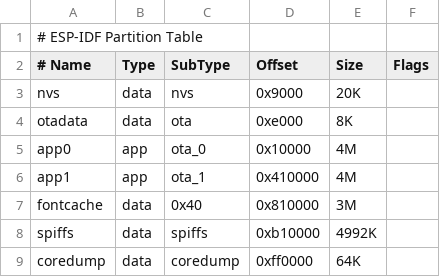
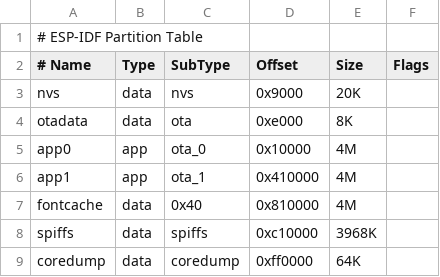
Before and after one commit to a505283042/FakePod_S31, a CSV file: partitions.csv, drawn as a sheet.

```diff
--- a/partitions.csv
+++ b/partitions.csv
@@ -6,4 +6,4 @@ app0,app,ota_0,0x10000,4M,
 app1,app,ota_1,0x410000,4M,
-fontcache,data,0x40,0x810000,3M,
-spiffs,data,spiffs,0xb10000,4992K,
+fontcache,data,0x40,0x810000,4M,
+spiffs,data,spiffs,0xc10000,3968K,
 coredump,data,coredump,0xff0000,64K,
```
Also changed, not shown: 4 other files.
